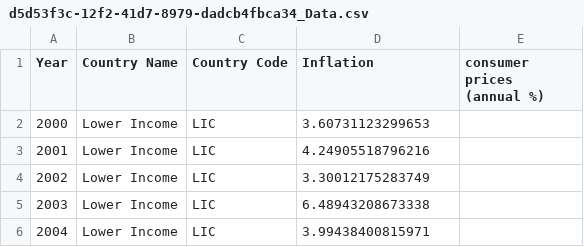
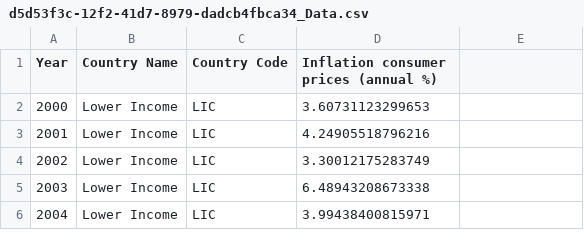
Before and after one commit to samuel0930/Samuel-Chan, a CSV file: d5d53f3c-12f2-41d7-8979-dadcb4fbca34_Data.csv, drawn as a sheet; only a part is shown.

Commit message:
Update d5d53f3c-12f2-41d7-8979-dadcb4fbca34_Data.csv

```diff
--- a/d5d53f3c-12f2-41d7-8979-dadcb4fbca34_Data.csv
+++ b/d5d53f3c-12f2-41d7-8979-dadcb4fbca34_Data.csv
@@ -1,2 +1,2 @@
-Year,Country Name,Country Code,Inflation, consumer prices (annual %)
+Year,Country Name,Country Code,Inflation consumer prices (annual %)
 2000,Lower Income,LIC,3.60731123299653
```
